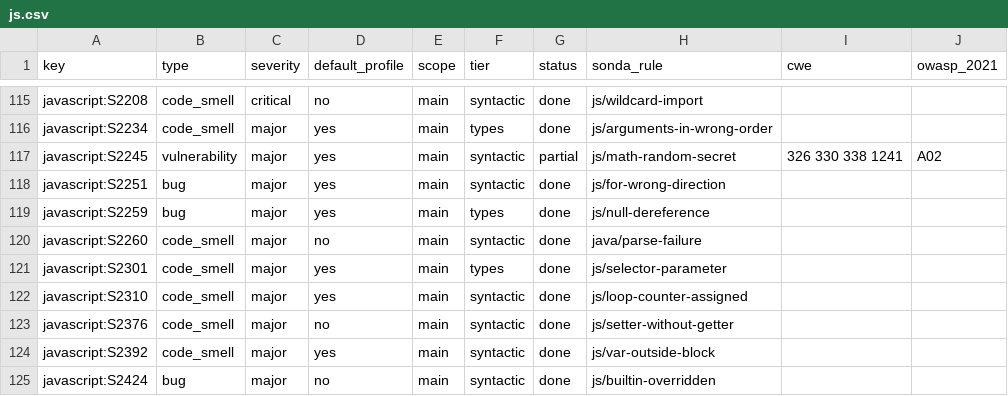
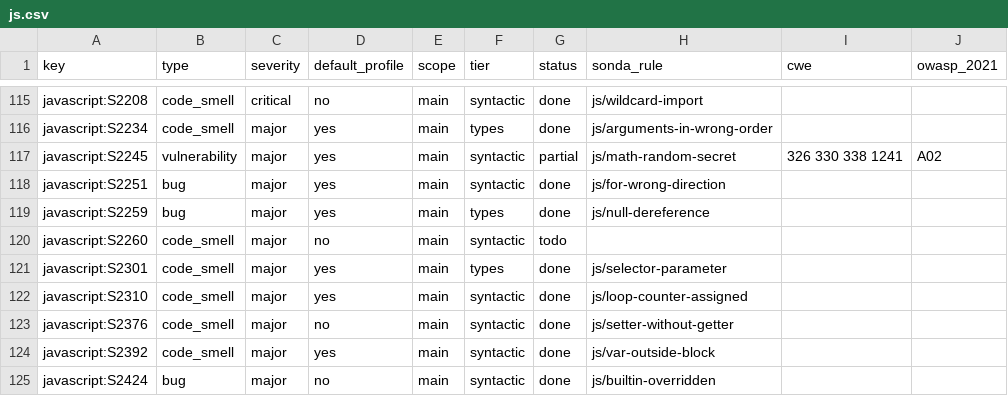
Before and after one commit to lvaoliveira/sonda, a CSV file: docs/sonar-parity/js.csv, drawn as a sheet; only a part is shown, gaps mark what is left out.

```diff
--- a/docs/sonar-parity/js.csv
+++ b/docs/sonar-parity/js.csv
@@ -119,3 +119,3 @@ javascript:S2251,bug,major,yes,main,syntactic,done,js/for-wrong-direction,,
 javascript:S2259,bug,major,yes,main,types,done,js/null-dereference,,
-javascript:S2260,code_smell,major,no,main,syntactic,done,java/parse-failure,,
+javascript:S2260,code_smell,major,no,main,syntactic,todo,,,
 javascript:S2301,code_smell,major,yes,main,types,done,js/selector-parameter,,
```
Also changed, not shown: docs/sonar-parity/cs.csv, docs/sonar-parity/java.csv, 10 other files.
